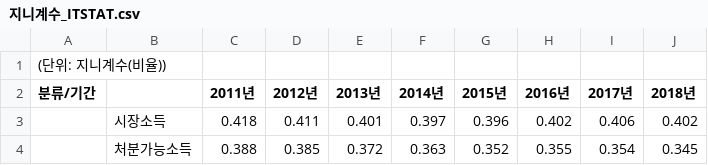
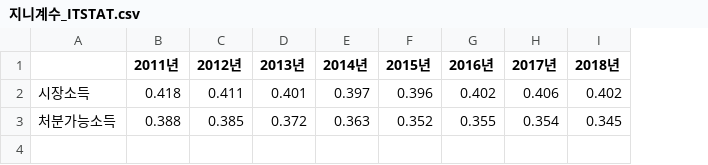
Before and after one commit to xddongx/Teamproject_python, a CSV file: teamproject 1차/data/1차프로젝트 자료(은민)/지니계수_ITSTAT.csv, drawn as a sheet; removed rows and columns are numbered as before the commit, all else as after; the diff names each change by its address in the sheet, - before the commit and + after, or states it on an @@ line.

```diff
--- a/teamproject 1차/data/1차프로젝트 자료(은민)/지니계수_ITSTAT.csv
+++ b/teamproject 1차/data/1차프로젝트 자료(은민)/지니계수_ITSTAT.csv
-column A (분류/기간), empty
-row 1: (단위: 지니계수(비율))
```
Also changed, not shown: 2 other files.
